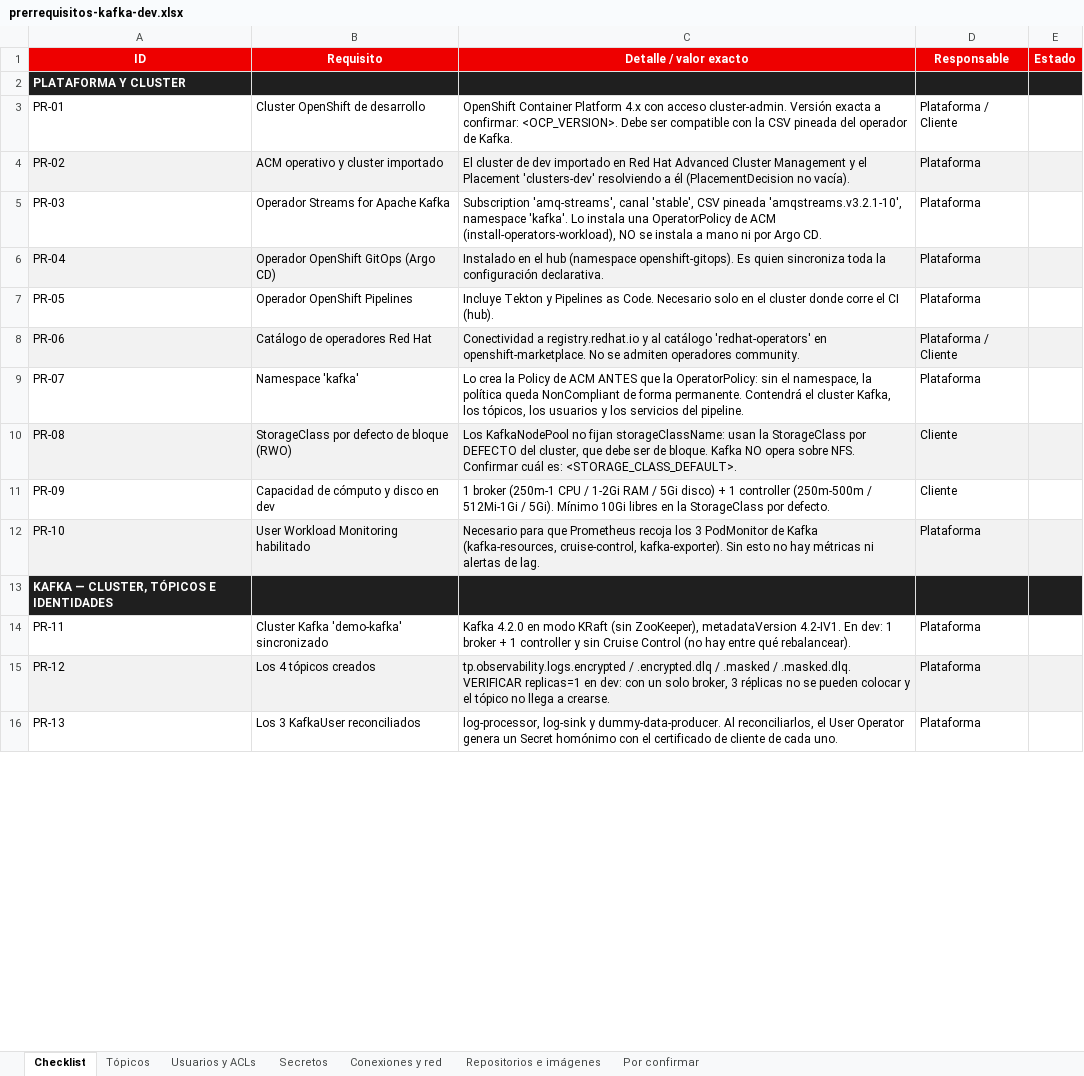
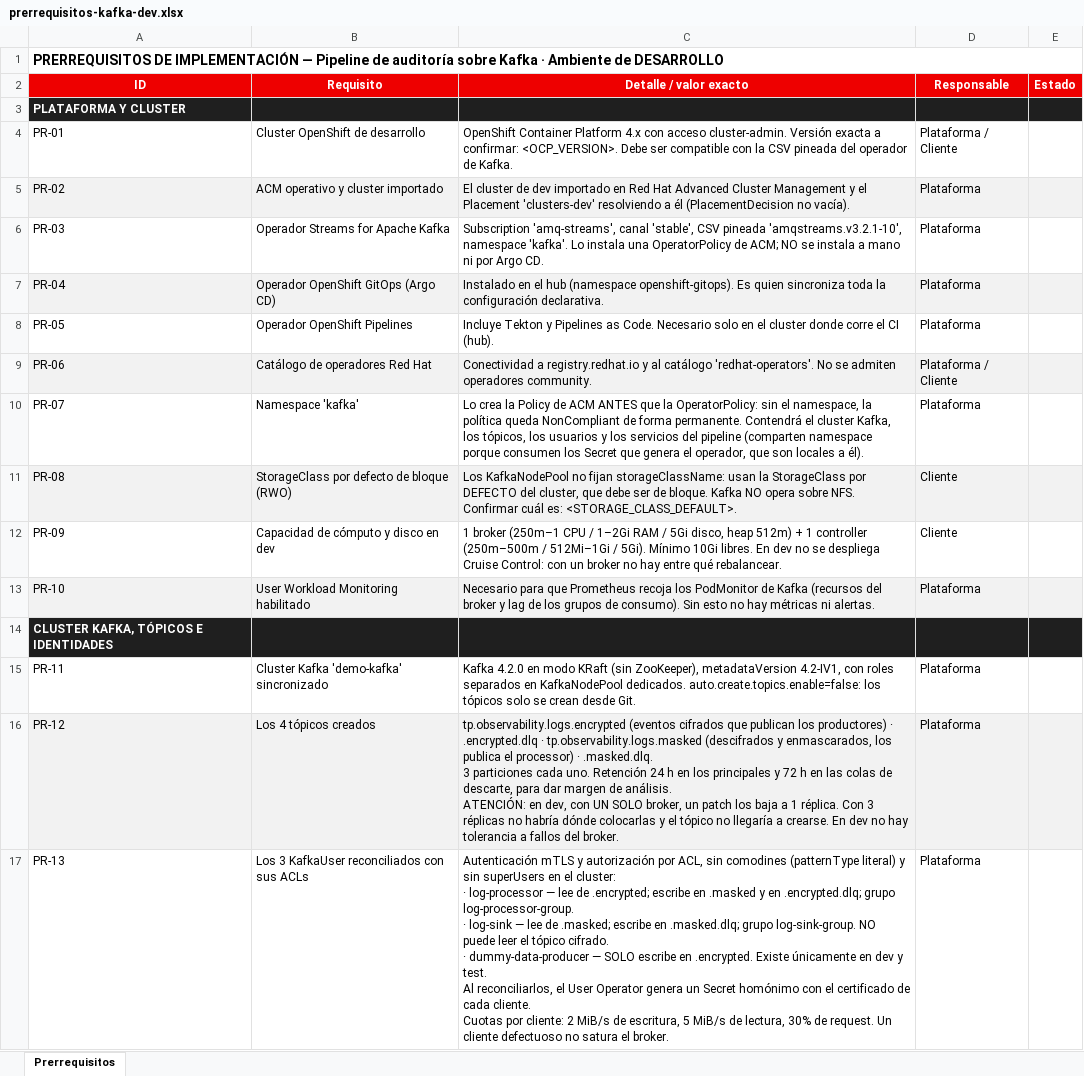
Before and after one commit to rh-workshop/workshop-demo-platform, an Excel workbook: docs/prerrequisitos-kafka-dev.xlsx, sheet Prerrequisitos, drawn as a sheet; only a part is shown; values as stored, in another font and other column widths than the file's, no borders; addresses are those after the commit; ↵ is a line break in a cell; the diff covers the shown part only; the diff names each change by its address in the sheet, - before the commit and + after, or states it on an @@ line.

Commit message:
docs: fold the prerequisites into a single sheet
Seven tabs meant the detail lived away from the requirement that needed it: whoever
verified the topics had to jump to another tab to read what the topics were. The
ACLs, secrets, listeners and registry model now sit in the row of the requirement
they belong to, so the sheet reads top to bottom in one pass.

The six items still awaiting a customer decision are highlighted at the end -- they
gate the start, so they should not blend in with what is already settled.

```diff
--- a/docs/prerrequisitos-kafka-dev.xlsx (sheet Prerrequisitos)
+++ b/docs/prerrequisitos-kafka-dev.xlsx (sheet Prerrequisitos)
-sheet tab: Checklist
+sheet tab: Prerrequisitos
-sheet tab: Tópicos
-sheet tab: Usuarios y ACLs
-sheet tab: Secretos
-sheet tab: Conexiones y red
-sheet tab: Repositorios e imágenes
-sheet tab: Por confirmar
+row 1: PRERREQUISITOS DE IMPLEMENTACIÓN — Pipeline de auditoría sobre Kafka · Ambiente de DESARROLLO
-C6 (Detalle / valor exacto): …OperatorPolicy de ACM (install-operators-workload), NO se…
+C6 (Detalle / valor exacto): …OperatorPolicy de ACM; NO se…
-C9 (Detalle / valor exacto): …al catálogo 'redhat-operators' en openshift-marketplace. No se…
+C9 (Detalle / valor exacto): …al catálogo 'redhat-operators'. No se…
-C10 (Detalle / valor exacto): …servicios del pipeline.
+C10 (Detalle / valor exacto): …servicios del pipeline (comparten namespace porque consumen los Secret que genera el operador, que son locales a él).
-C12 (Detalle / valor exacto): 1 broker (250m-1 CPU / 1-2Gi RAM / 5Gi disco) + 1 controller (250m-500m / 512Mi-1Gi / 5Gi). Mínimo 10Gi libres en la StorageClass por defecto.
+C12 (Detalle / valor exacto): 1 broker (250m–1 CPU / 1–2Gi RAM / 5Gi disco, heap 512m) + 1 controller (250m–500m / 512Mi–1Gi / 5Gi). Mínimo 10Gi libres. En dev no se despliega Cruise Control: con un broker no hay entre qué rebalancear.
-C13 (Detalle / valor exacto): …recoja los 3 PodMonitor de Kafka (kafka-resources, cruise-control, kafka-exporter). Sin esto no hay métricas ni alertas de lag.
+C13 (Detalle / valor exacto): …recoja los PodMonitor de Kafka (recursos del broker y lag de los grupos de consumo). Sin esto no hay métricas ni alertas.
-A14 (ID): KAFKA — CLUSTER, TÓPICOS E IDENTIDADES
+A14 (ID): CLUSTER KAFKA, TÓPICOS E IDENTIDADES
-C15 (Detalle / valor exacto): …ZooKeeper), metadataVersion 4.2-IV1. En dev: 1 broker + 1 controller y sin Cruise Control (no hay entre qué rebalancear).
+C15 (Detalle / valor exacto): …ZooKeeper), metadataVersion 4.2-IV1, con roles separados en KafkaNodePool dedicados. auto.create.topics.enable=false: los tópicos solo se crean desde Git.
-C16 (Detalle / valor exacto): tp.observability.logs.encrypted / .encrypted.dlq / .masked / .masked.dlq. VERIFICAR replicas=1 en dev: con un solo broker, 3 réplicas no se pueden colocar y el tópico no llega a crearse.
+C16 (Detalle / valor exacto): tp.observability.logs.encrypted (eventos cifrados que publican los productores) · .encrypted.dlq · tp.observability.logs.masked (descifrados y enmascarados, los publica el processor) · .masked.dlq. ↵ 3 particiones cada uno. Retención 24 h en los principales y 72 h en las colas de descarte, para dar margen de análisis. ↵ ATENCIÓN: en dev, con UN SOLO broker, un patch los baja a 1 réplica. Con 3 réplicas no habría dónde colocarlas y el tópico no llegaría a crearse. En dev no hay tolerancia a fallos del broker.
-B17 (Requisito): Los 3 KafkaUser reconciliados
+B17 (Requisito): Los 3 KafkaUser reconciliados con sus ACLs
-C17 (Detalle / valor exacto): log-processor, log-sink y dummy-data-producer. Al reconciliarlos, el User Operator genera un Secret homónimo con el certificado de cliente de cada uno.
+C17 (Detalle / valor exacto): Autenticación mTLS y autorización por ACL, sin comodines (patternType literal) y sin superUsers en el cluster: ↵ · log-processor — lee de .encrypted; escribe en .masked y en .encrypted.dlq; grupo log-processor-group. ↵ · log-sink — lee de .masked; escribe en .masked.dlq; grupo log-sink-group. NO puede leer el tópico cifrado. ↵ · dummy-data-producer — SOLO escribe en .encrypted. Existe únicamente en dev y test. ↵ Al reconciliarlos, el User Operator genera un Secret homónimo con el certificado de cada cliente. ↵ Cuotas por cliente: 2 MiB/s de escritura, 5 MiB/s de lectura, 30% de request. Un cliente defectuoso no satura el broker.
```
Also changed, not shown: 11 added rows, 4 removed rows, 39 edited cells and cell formats elsewhere in this sheet.
